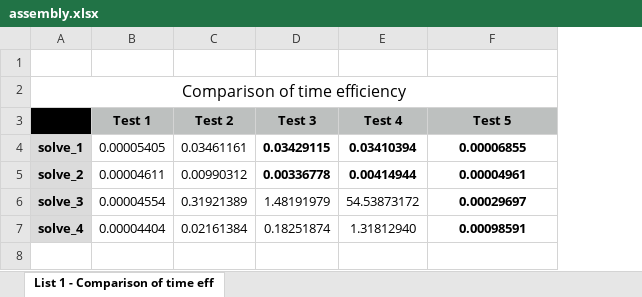
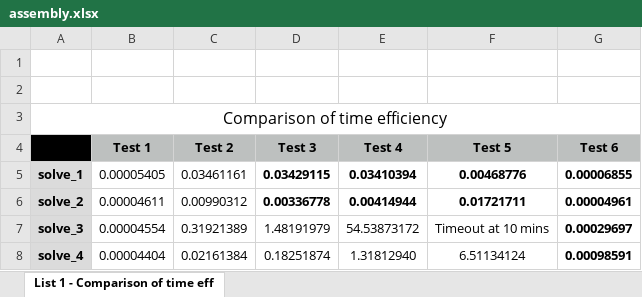
Before and after one commit to ManuConcepBrito/Artificial-Intelligence, an Excel workbook: assembly.xlsx, sheet List 1 - Comparison of time eff, drawn as a sheet; values as stored, in another font and other column widths than the file's, no borders; charts and pictures not drawn; addresses are those after the commit; the diff names each change by its address in the sheet, - before the commit and + after, or states it on an @@ line.

Commit message:
excel 2

```diff
--- a/assembly.xlsx (sheet List 1 - Comparison of time eff)
+++ b/assembly.xlsx (sheet List 1 - Comparison of time eff)
+column G (Test 6), rows 5-8: 0.00006855 | 0.00004961 | 0.00029697 | 0.00098591
+row 1: (empty)
-F5 (Test 5): 0.00006855
+F5 (Test 5): 0.00468776
-F6 (Test 5): 0.00004961
+F6 (Test 5): 0.01721711
-F7 (Test 5): 0.00029697
+F7 (Test 5): Timeout at 10 mins
-F7:F8 bold: on
+F7:F8 bold: off
-F8 (Test 5): 0.00098591
+F8 (Test 5): 6.51134124
```
Also changed, not shown: charts or pictures.
